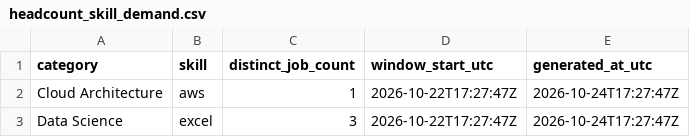
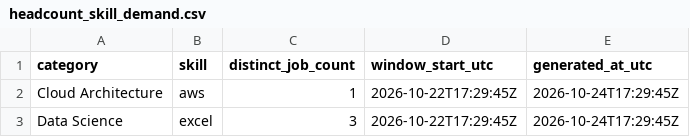
Before and after one commit to kartikthakur711/Intelligent-Skill-Gap-Analysis, a CSV file: data_pipeline/headcount_skill_demand.csv, drawn as a sheet.

```diff
--- a/data_pipeline/headcount_skill_demand.csv
+++ b/data_pipeline/headcount_skill_demand.csv
@@ -1,3 +1,3 @@
 category,skill,distinct_job_count,window_start_utc,generated_at_utc
-Cloud Architecture,aws,1,2026-10-22T17:27:47Z,2026-10-24T17:27:47Z
-Data Science,excel,3,2026-10-22T17:27:47Z,2026-10-24T17:27:47Z
+Cloud Architecture,aws,1,2026-10-22T17:29:45Z,2026-10-24T17:29:45Z
+Data Science,excel,3,2026-10-22T17:29:45Z,2026-10-24T17:29:45Z
```
Also changed, not shown: 1 other file.
